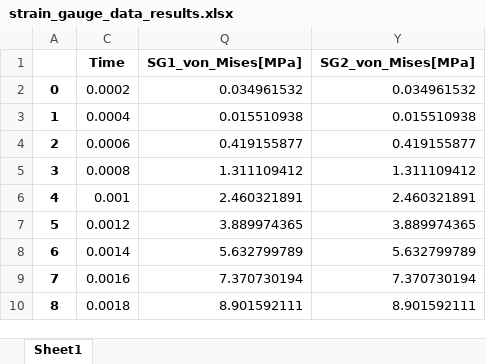
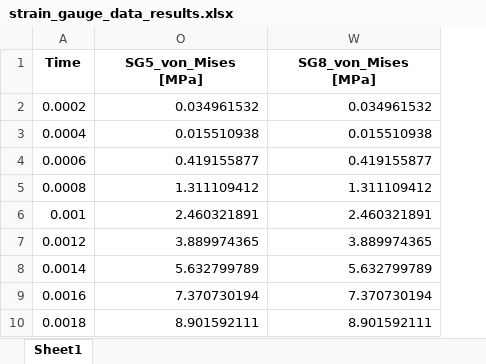
Before and after one commit to emreatay993/SG_Calc, an Excel workbook: strain_gauge_data_results.xlsx, sheet Sheet1, drawn as a sheet; only a part is shown; values as stored, in another font and other column widths than the file's, no borders; removed rows and columns are numbered as before the commit, all else as after; the diff names each change by its address in the sheet, - before the commit and + after, or states it on an @@ line.

```diff
--- a/strain_gauge_data_results.xlsx (sheet Sheet1)
+++ b/strain_gauge_data_results.xlsx (sheet Sheet1)
-column A, rows 2-10: 0 | 1 | 2 | 3 | 4 | 5 | 6 | 7 | 8
-O1: SG1_von_Mises[MPa]
+O1: SG5_von_Mises [MPa]
-W1: SG2_von_Mises[MPa]
+W1: SG8_von_Mises [MPa]
```
Also changed, not shown: hidden cells, 12 other files.
